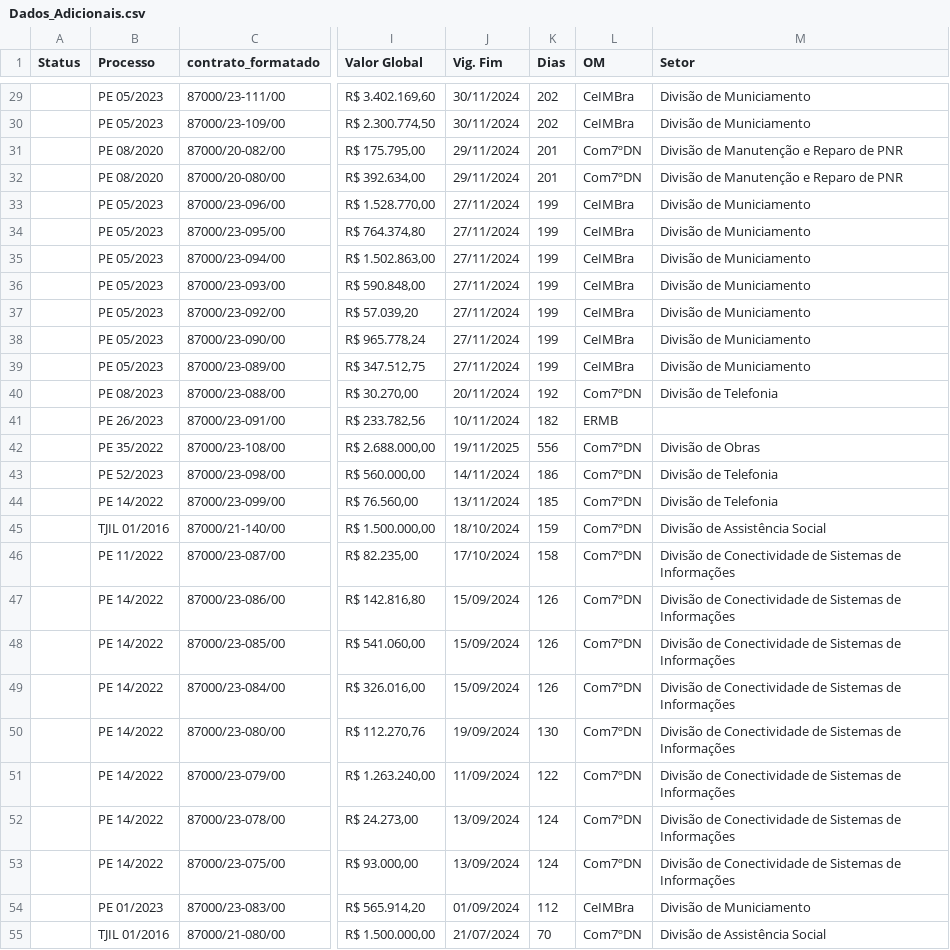
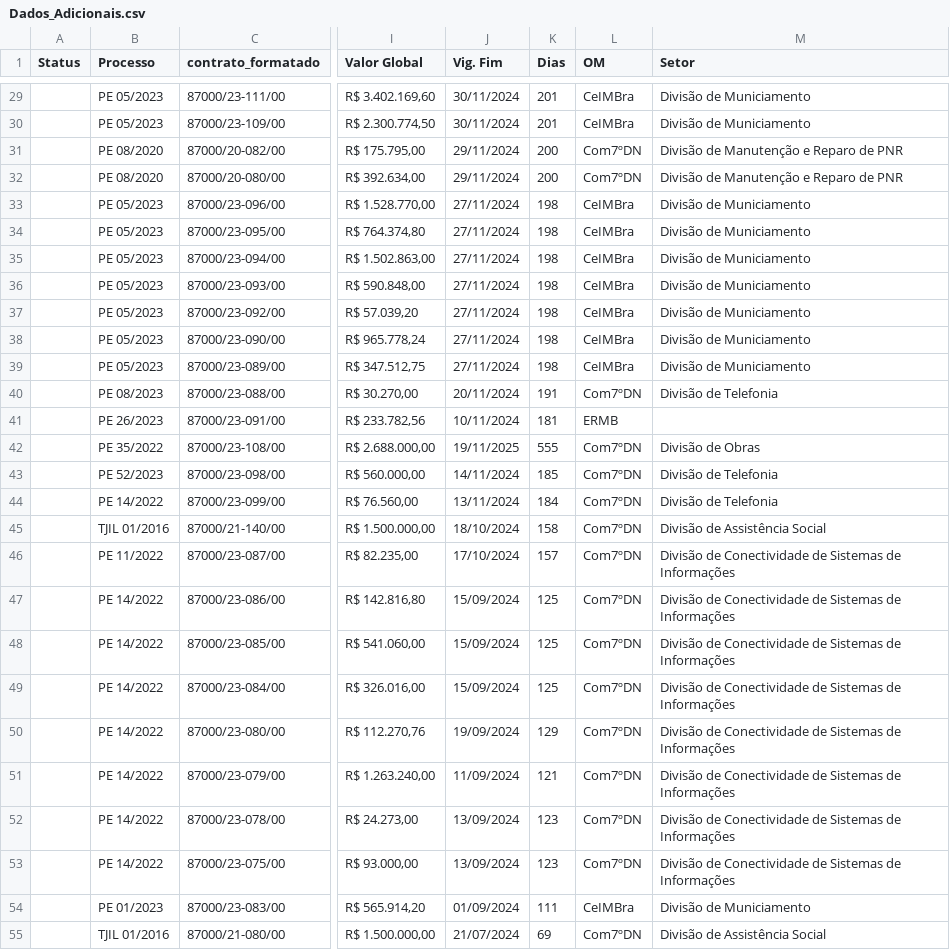
Before and after one commit to Guilhermeksc/licitacao360, a CSV file: database/Dados_Adicionais.csv, drawn as a sheet; only a part is shown, gaps mark what is left out; the diff covers the shown part only; the diff names each change by its address in the sheet, - before the commit and + after, or states it on an @@ line.

```diff
--- a/database/Dados_Adicionais.csv
+++ b/database/Dados_Adicionais.csv
-K29:K30 (Dias): 202
+K29:K30 (Dias): 201
-K31:K32 (Dias): 201
+K31:K32 (Dias): 200
-K33:K39 (Dias): 199
+K33:K39 (Dias): 198
-K40 (Dias): 192
+K40 (Dias): 191
-K41 (Dias): 182
+K41 (Dias): 181
-K42 (Dias): 556
+K42 (Dias): 555
-K43 (Dias): 186
+K43 (Dias): 185
-K44 (Dias): 185
+K44 (Dias): 184
-K45 (Dias): 159
+K45 (Dias): 158
-K46 (Dias): 158
+K46 (Dias): 157
-K47:K49 (Dias): 126
+K47:K49 (Dias): 125
-K50 (Dias): 130
+K50 (Dias): 129
-K51 (Dias): 122
+K51 (Dias): 121
-K52:K53 (Dias): 124
+K52:K53 (Dias): 123
-K54 (Dias): 112
+K54 (Dias): 111
-K55 (Dias): 70
+K55 (Dias): 69
```
Also changed, not shown: 88 edited cells elsewhere in this file, 9 other files.
